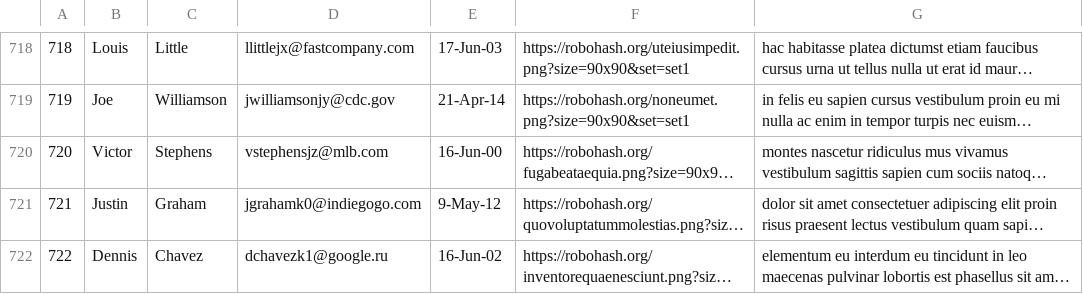
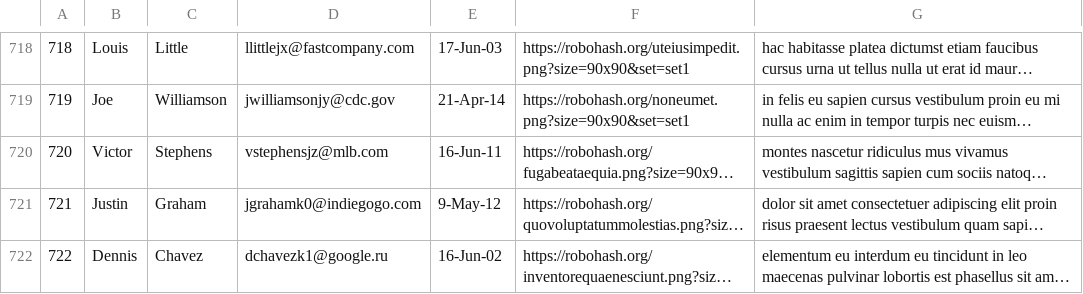
Before and after one commit to adm3942soit/CarRentalManager, a CSV file: data/src/main/resources/Persons.csv, drawn as a sheet; only a part is shown, gaps mark what is left out; long unchanged cells end in …; the diff names each change by its address in the sheet, - before the commit and + after, or states it on an @@ line.

```diff
--- a/data/src/main/resources/Persons.csv
+++ b/data/src/main/resources/Persons.csv
-E720: 16-Jun-00
+E720: 16-Jun-11
```
Also changed, not shown: 5 other files.
